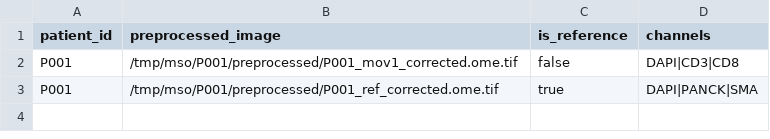
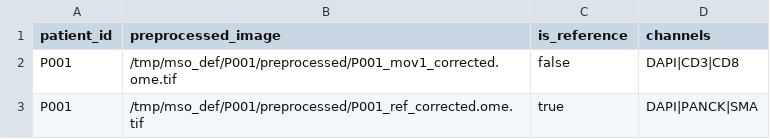
Before and after one commit to sceriff0/ateia, a CSV file: csv/preprocessed.csv, drawn as a sheet.

```diff
--- a/csv/preprocessed.csv
+++ b/csv/preprocessed.csv
@@ -1,3 +1,3 @@
 patient_id,preprocessed_image,is_reference,channels
-P001,/tmp/mso/P001/preprocessed/P001_mov1_corrected.ome.tif,false,DAPI|CD3|CD8
-P001,/tmp/mso/P001/preprocessed/P001_ref_corrected.ome.tif,true,DAPI|PANCK|SMA
+P001,/tmp/mso_def/P001/preprocessed/P001_mov1_corrected.ome.tif,false,DAPI|CD3|CD8
+P001,/tmp/mso_def/P001/preprocessed/P001_ref_corrected.ome.tif,true,DAPI|PANCK|SMA
```
Also changed, not shown: csv/postprocessed.csv, csv/registered.csv, 15 other files.
